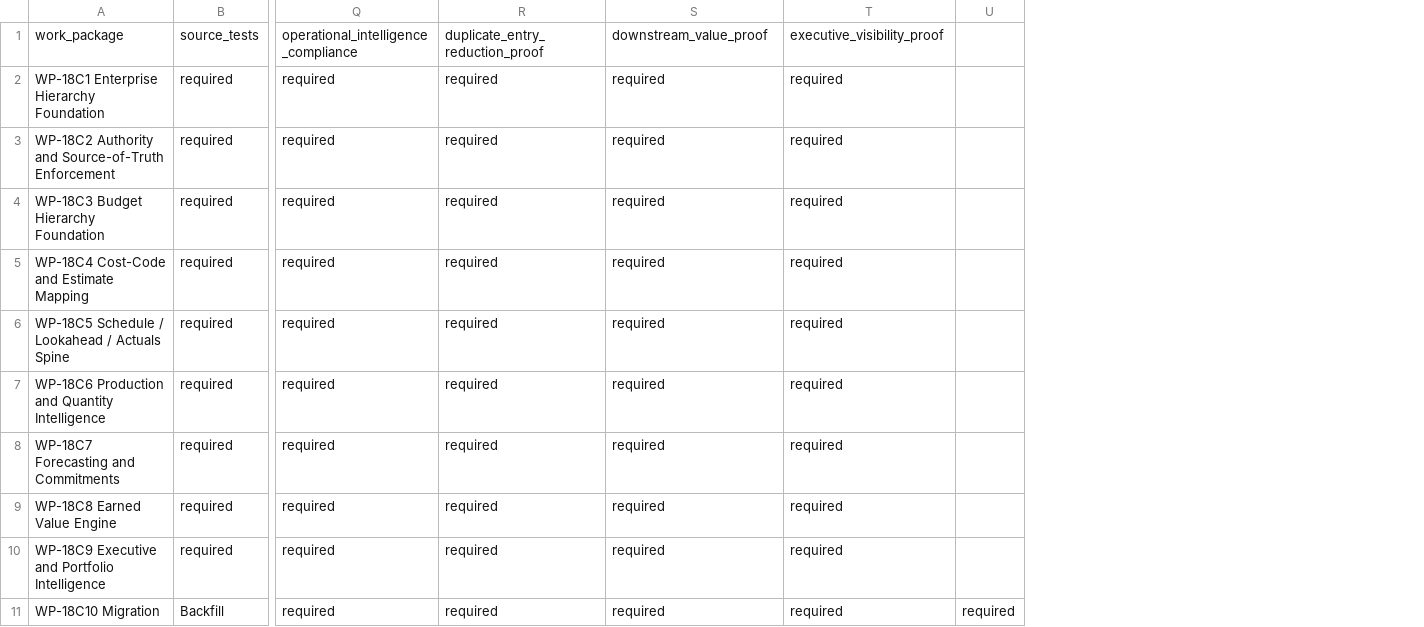
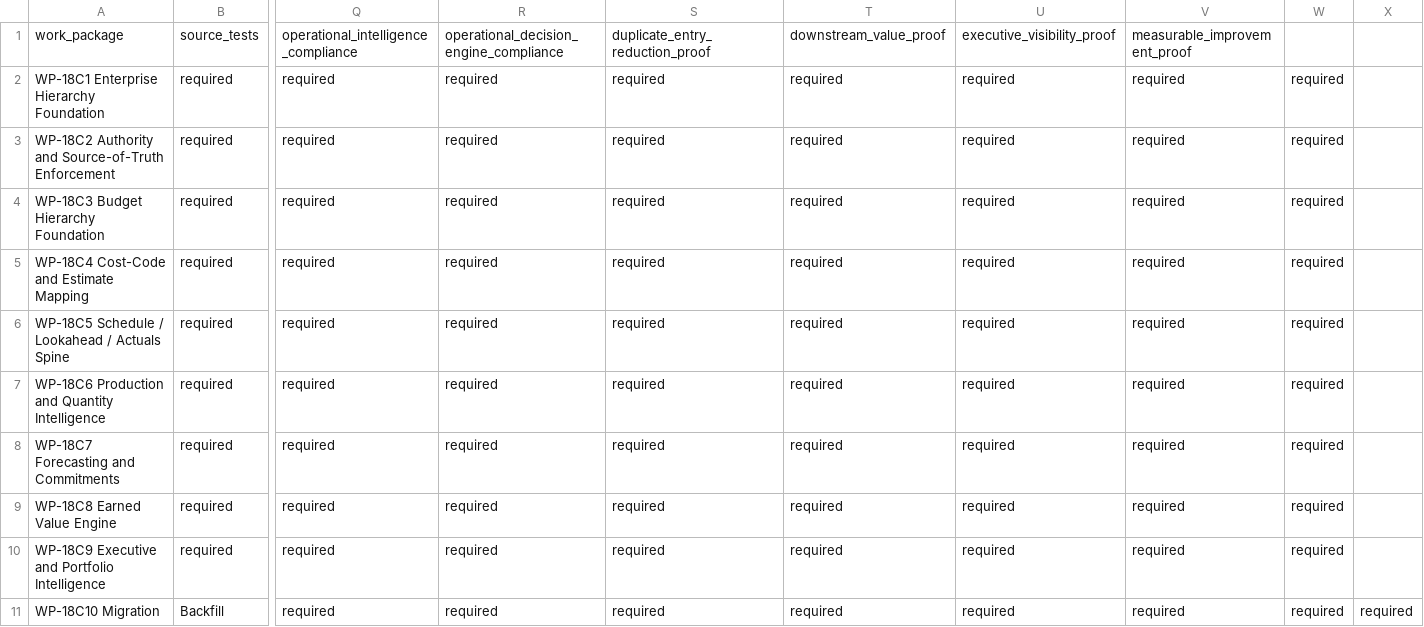
Before and after one commit to Judd-19851202/MASCI-OPS-08-15-26-11-30am, a CSV file: memory/WP18_ECAP_ACCEPTANCE_AND_CERTIFICATION_MATRIX.csv, drawn as a sheet; only a part is shown, gaps mark what is left out; the diff names each change by its address in the sheet, - before the commit and + after, or states it on an @@ line.

```diff
--- a/memory/WP18_ECAP_ACCEPTANCE_AND_CERTIFICATION_MATRIX.csv
+++ b/memory/WP18_ECAP_ACCEPTANCE_AND_CERTIFICATION_MATRIX.csv
+column U, rows 1-11: executive_visibility_proof | required | required | required | required | required | required | required | required | required | required
+column V, rows 1-11: measurable_improvement_proof | required | required | required | required | required | required | required | required | required | required
+column W, rows 2-11: all required
-R1: duplicate_entry_reduction_proof
+R1: operational_decision_engine_compliance
-S1: downstream_value_proof
+S1: duplicate_entry_reduction_proof
-T1: executive_visibility_proof
+T1: downstream_value_proof
```
Also changed, not shown: 33 other files.
